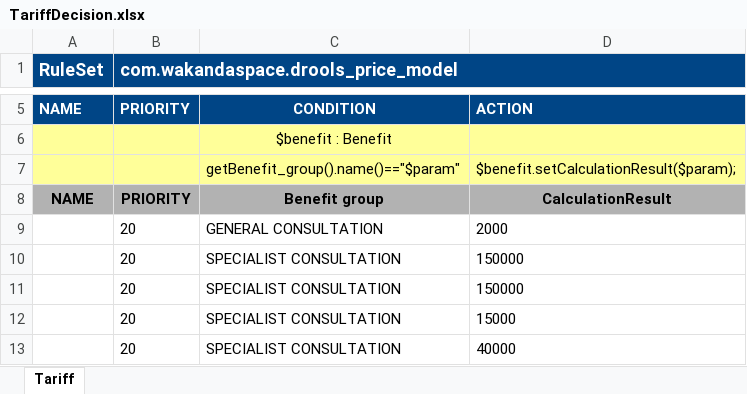
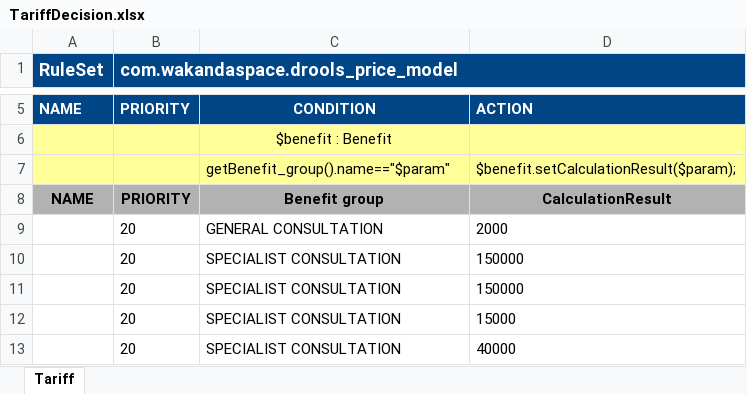
Before and after one commit to Satadl/drools-price-model, an Excel workbook: src/main/resources/com/wakandaspace/drools_price_model/TariffDecision.xlsx, sheet Tariff, drawn as a sheet; only a part is shown, gaps mark what is left out; values as stored, in another font and other column widths than the file's, no borders; the diff names each change by its address in the sheet, - before the commit and + after, or states it on an @@ line.

Commit message:
Uploaded 10-May-2021 14:50:30 {/src/main/resources/com/wakandaspace/drools_price_model/TariffDecision.xlsx}

```diff
--- a/src/main/resources/com/wakandaspace/drools_price_model/TariffDecision.xlsx (sheet Tariff)
+++ b/src/main/resources/com/wakandaspace/drools_price_model/TariffDecision.xlsx (sheet Tariff)
-C7: getBenefit_group().name()=="$param"
+C7: getBenefit_group().name=="$param"
```
